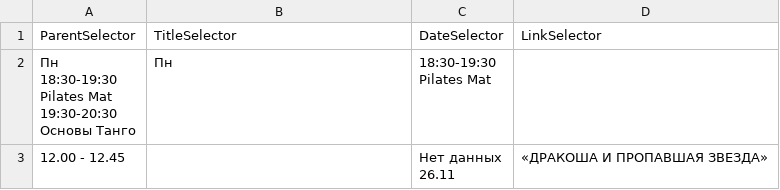
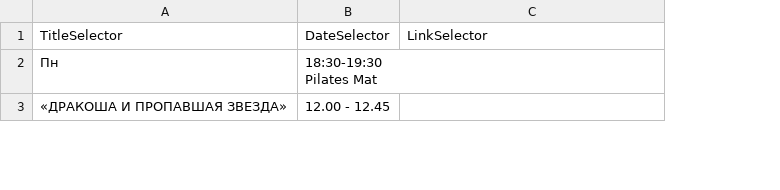
Before and after one commit to rx3lixir/ishe3ikin, a CSV file: res.csv, drawn as a sheet; only a part is shown; removed rows and columns are numbered as before the commit, all else as after; ↵ is a line break in a cell; the diff covers the shown part only; the diff names each change by its address in the sheet, - before the commit and + after, or states it on an @@ line.

```diff
--- a/res.csv
+++ b/res.csv
-column A, rows 1-2: ParentSelector | Пн ↵ 18:30-19:30 ↵ Pilates Mat ↵ 19:30-20:30 ↵ Основы Танго
-row 3: 12.00 - 12.45 |  | Нет данных ↵ 26.11 | «ДРАКОША И ПРОПАВШАЯ ЗВЕЗДА»
+row 3: «ДРАКОША И ПРОПАВШАЯ ЗВЕЗДА» | 12.00 - 12.45
```
Also changed, not shown: 1 edited cell elsewhere in this file, 9 other files.
